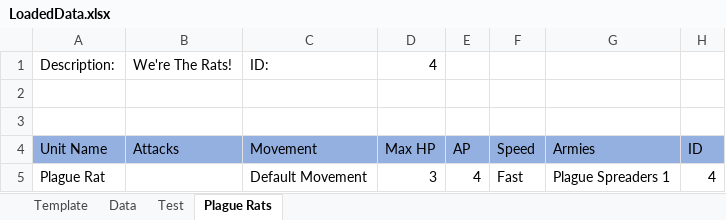
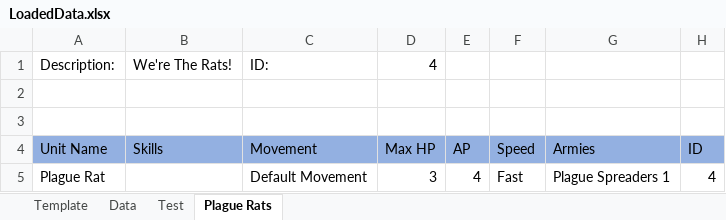
Before and after one commit to Luna-MN/WorldsCollideTBS, an Excel workbook: Shared/LoadedData.xlsx, sheet Plague Rats, drawn as a sheet; only a part is shown; values as stored, in another font and other column widths than the file's, no borders; the diff names each change by its address in the sheet, - before the commit and + after, or states it on an @@ line.

Commit message:
Skill Refactor

```diff
--- a/Shared/LoadedData.xlsx (sheet Plague Rats)
+++ b/Shared/LoadedData.xlsx (sheet Plague Rats)
-B4: Attacks
+B4: Skills
```
Also changed, not shown: sheet Template, sheet Test, Shared/Faction Data.xlsx, 45 other files.
